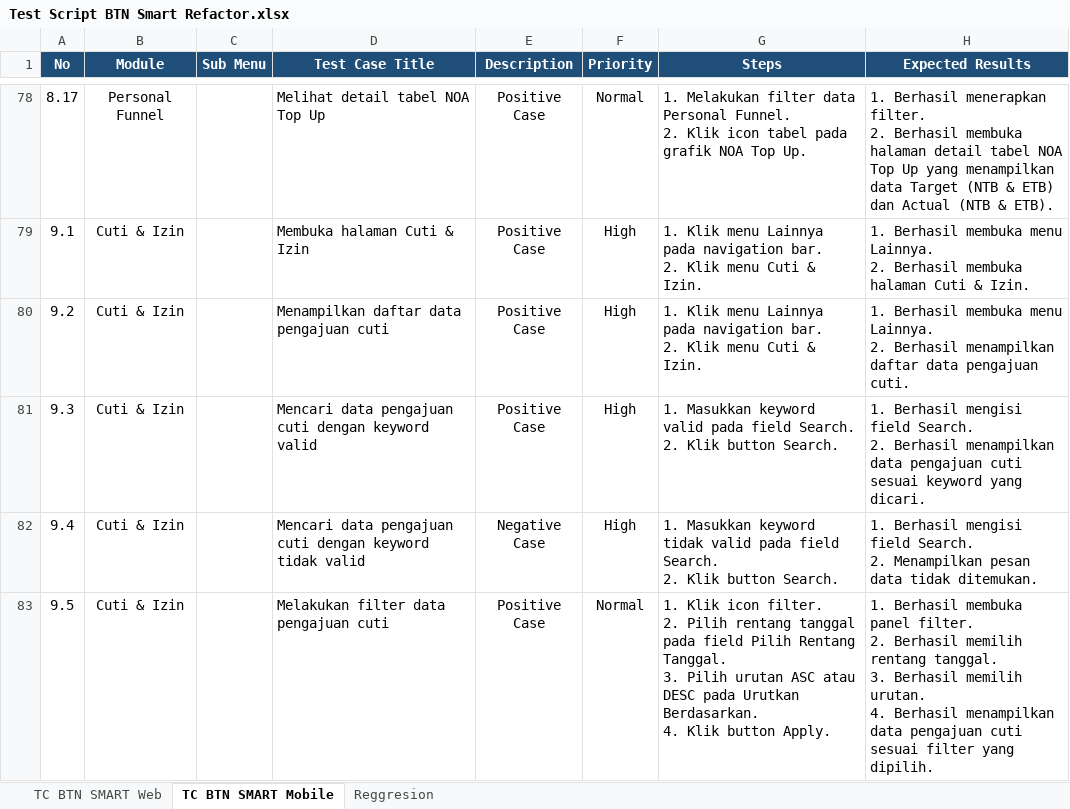
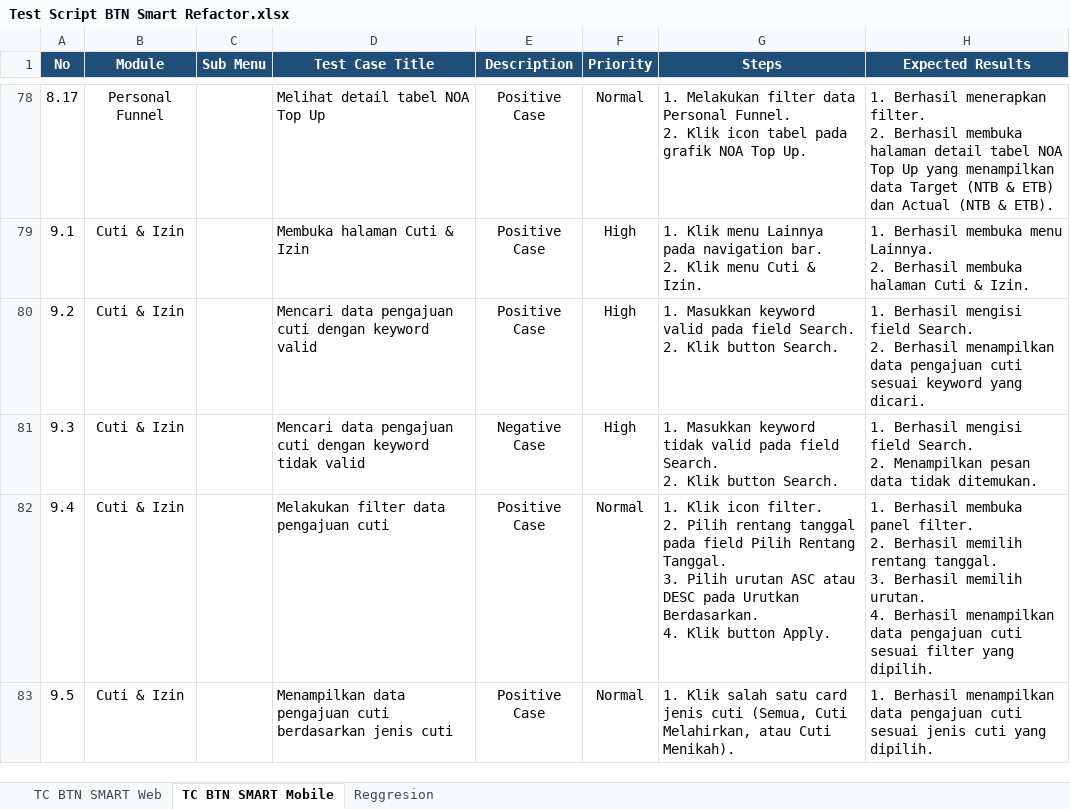
Before and after one commit to muhammaddanihaikal/btn-smart-refactor, an Excel workbook: Test Script/Test Script BTN Smart Refactor.xlsx, sheet TC BTN SMART Mobile, drawn as a sheet; only a part is shown, gaps mark what is left out; values as stored, in another font and other column widths than the file's, no borders; ↵ is a line break in a cell; the diff covers the shown part only; the diff names each change by its address in the sheet, - before the commit and + after, or states it on an @@ line.

Commit message:
fix(test-script): restore original Uji Sistem.xlsx and apply TC removals and renumbering to Test Script BTN Smart Refactor.xlsx

```diff
--- a/Test Script/Test Script BTN Smart Refactor.xlsx (sheet TC BTN SMART Mobile)
+++ b/Test Script/Test Script BTN Smart Refactor.xlsx (sheet TC BTN SMART Mobile)
-D80 (Test Case Title): Menampilkan daftar data pengajuan cuti
+D80 (Test Case Title): Mencari data pengajuan cuti dengan keyword valid
-G80 (Steps): 1. Klik menu Lainnya pada navigation bar. ↵ 2. Klik menu Cuti & Izin.
+G80 (Steps): 1. Masukkan keyword valid pada field Search. ↵ 2. Klik button Search.
-H80 (Expected Results): 1. Berhasil membuka menu Lainnya. ↵ 2. Berhasil menampilkan daftar data pengajuan cuti.
+H80 (Expected Results): 1. Berhasil mengisi field Search. ↵ 2. Berhasil menampilkan data pengajuan cuti sesuai keyword yang dicari.
-D81 (Test Case Title): …dengan keyword valid
+D81 (Test Case Title): …dengan keyword tidak valid
-E81 (Description): Positive Case
+E81 (Description): Negative Case
-G81 (Steps): …Masukkan keyword valid pada…
+G81 (Steps): …Masukkan keyword tidak valid pada…
-H81 (Expected Results): …Search. ↵ 2. Berhasil menampilkan data pengajuan cuti sesuai keyword yang dicari.
+H81 (Expected Results): …Search. ↵ 2. Menampilkan pesan data tidak ditemukan.
-D82 (Test Case Title): Mencari data pengajuan cuti dengan keyword tidak valid
+D82 (Test Case Title): Melakukan filter data pengajuan cuti
-E82 (Description): Negative Case
+E82 (Description): Positive Case
-F82 (Priority): High
+F82 (Priority): Normal
-G82 (Steps): 1. Masukkan keyword tidak valid pada field Search. ↵ 2. Klik button Search.
+G82 (Steps): 1. Klik icon filter. ↵ 2. Pilih rentang tanggal pada field Pilih Rentang Tanggal. ↵ 3. Pilih urutan ASC atau DESC pada Urutkan Berdasarkan. ↵ 4. Klik button Apply.
-H82 (Expected Results): 1. Berhasil mengisi field Search. ↵ 2. Menampilkan pesan data tidak ditemukan.
+H82 (Expected Results): 1. Berhasil membuka panel filter. ↵ 2. Berhasil memilih rentang tanggal. ↵ 3. Berhasil memilih urutan. ↵ 4. Berhasil menampilkan data pengajuan cuti sesuai filter yang dipilih.
-D83 (Test Case Title): Melakukan filter data pengajuan cuti
+D83 (Test Case Title): Menampilkan data pengajuan cuti berdasarkan jenis cuti
-G83 (Steps): 1. Klik icon filter. ↵ 2. Pilih rentang tanggal pada field Pilih Rentang Tanggal. ↵ 3. Pilih urutan ASC atau DESC pada Urutkan Berdasarkan. ↵ 4. Klik button Apply.
+G83 (Steps): 1. Klik salah satu card jenis cuti (Semua, Cuti Melahirkan, atau Cuti Menikah).
-H83 (Expected Results): 1. Berhasil membuka panel filter. ↵ 2. Berhasil memilih rentang tanggal. ↵ 3. Berhasil memilih urutan. ↵ 4. Berhasil menampilkan data pengajuan cuti sesuai filter yang dipilih.
+H83 (Expected Results): 1. Berhasil menampilkan data pengajuan cuti sesuai jenis cuti yang dipilih.
```
Also changed, not shown: 3 removed rows and 52 edited cells elsewhere in this sheet, Test Script/Uji Sistem.xlsx, 1 other file.
